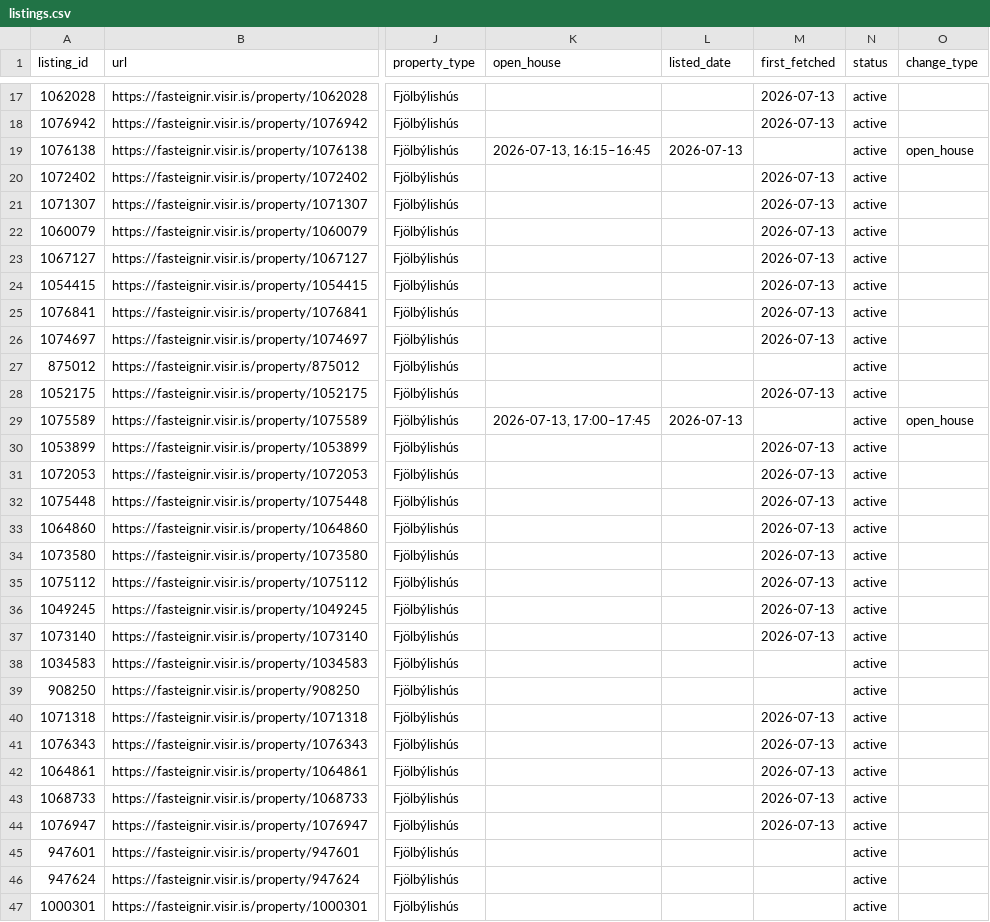
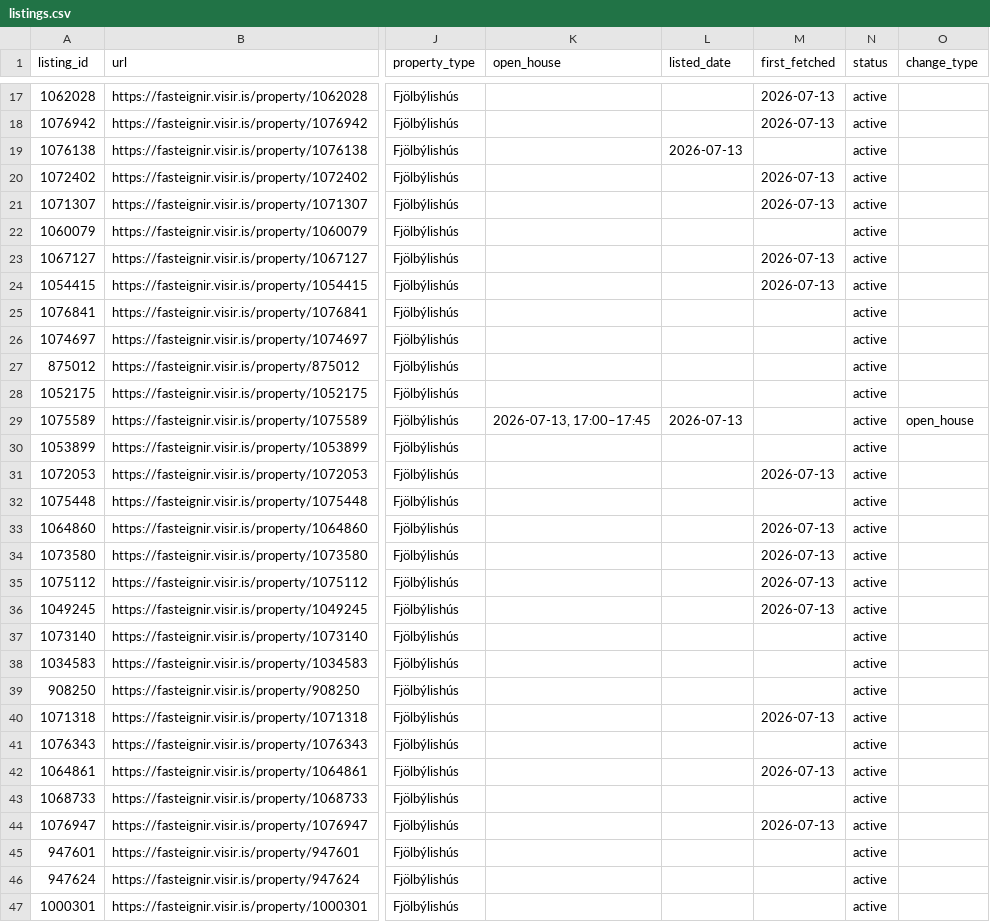
Before and after one commit to alruts/fasteignir-listing-monitor, a CSV file: data/listings.csv, drawn as a sheet; only a part is shown, gaps mark what is left out; the diff covers the shown part only; the diff names each change by its address in the sheet, - before the commit and + after, or states it on an @@ line.

Commit message:
Update house listings

```diff
--- a/data/listings.csv
+++ b/data/listings.csv
-K19 (open_house): 2026-07-13, 16:15–16:45
+K19 (open_house): (empty)
-O19 (change_type): open_house
+O19 (change_type): (empty)
-M22 (first_fetched): 2026-07-13
+M22 (first_fetched): (empty)
-M25:M26 (first_fetched): 2026-07-13
+M25:M26 (first_fetched): (empty)
-M28 (first_fetched): 2026-07-13
+M28 (first_fetched): (empty)
-M30 (first_fetched): 2026-07-13
+M30 (first_fetched): (empty)
-M32 (first_fetched): 2026-07-13
+M32 (first_fetched): (empty)
-M37 (first_fetched): 2026-07-13
+M37 (first_fetched): (empty)
-M41 (first_fetched): 2026-07-13
+M41 (first_fetched): (empty)
-M43 (first_fetched): 2026-07-13
+M43 (first_fetched): (empty)
```
Also changed, not shown: 147 edited cells elsewhere in this file, 2 other files.
